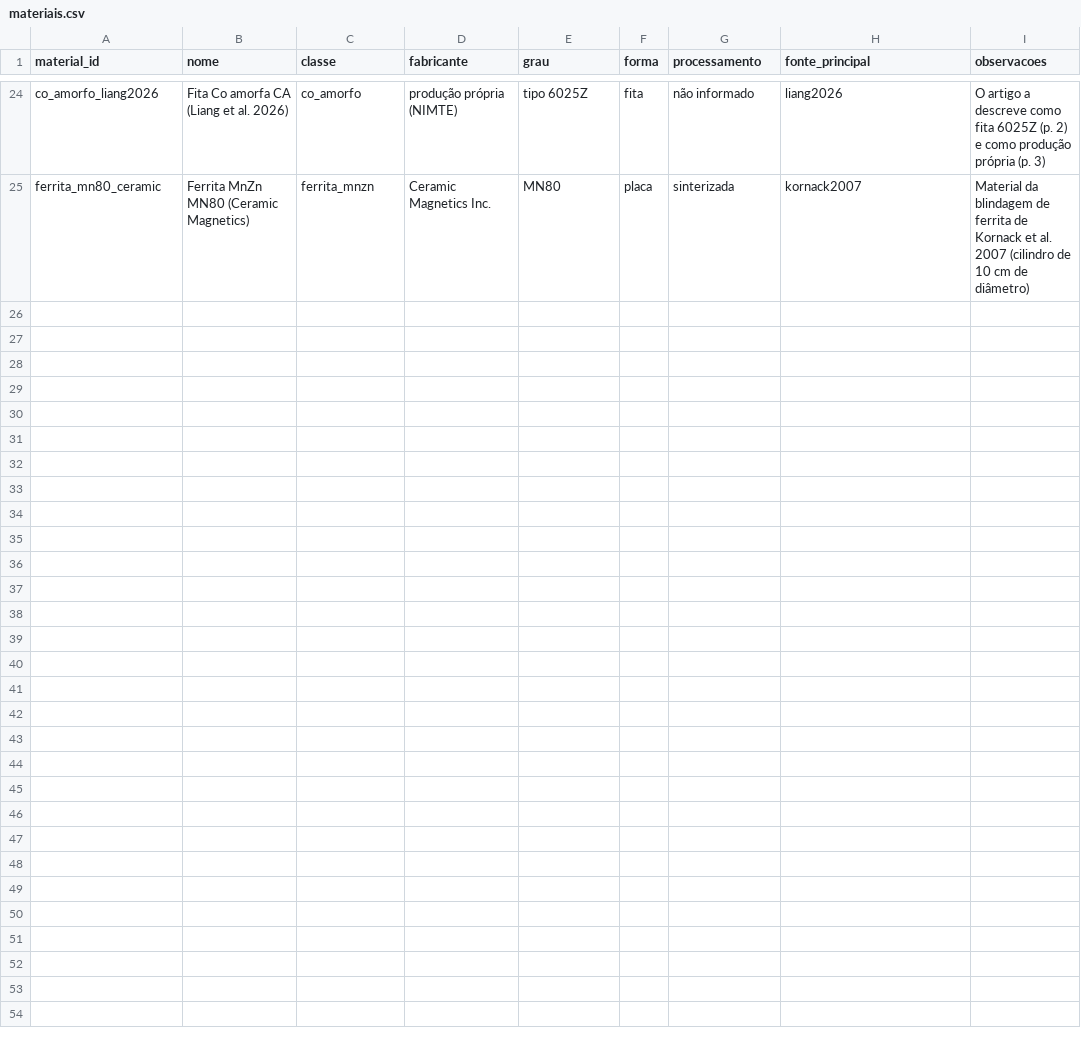
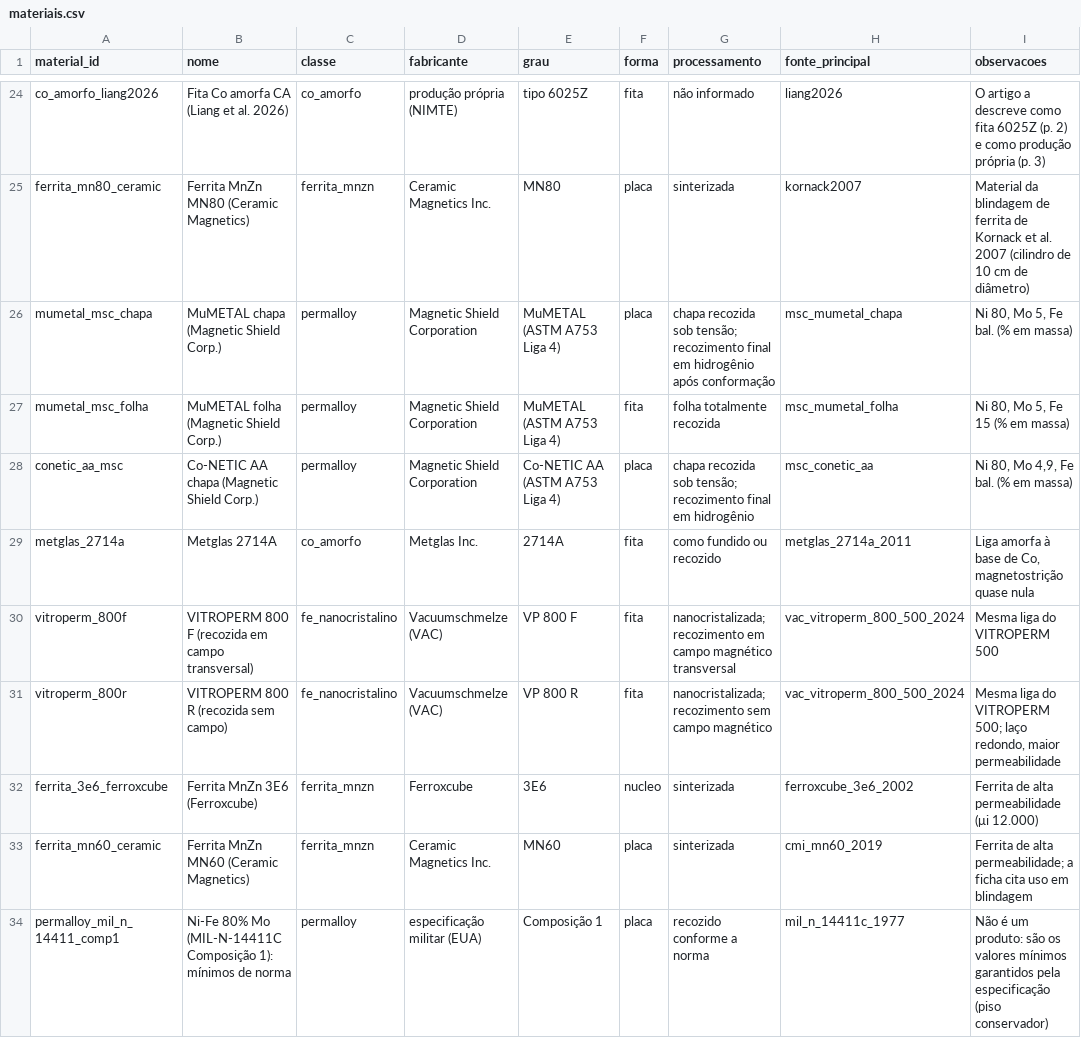
Before and after one commit to CristianoAlvesRJBrazil/Capacete_Inteligente, a CSV file: materiais/materiais.csv, drawn as a sheet; only a part is shown, gaps mark what is left out; the diff names each change by its address in the sheet, - before the commit and + after, or states it on an @@ line.

```diff
--- a/materiais/materiais.csv
+++ b/materiais/materiais.csv
+row 26: mumetal_msc_chapa | MuMETAL chapa (Magnetic Shield Corp.) | permalloy | Magnetic Shield Corporation | MuMETAL (ASTM A753 Liga 4) | placa | chapa recozida sob tensão; recozimento final em hidrogênio após conformação | msc_mumetal_chapa | Ni 80, Mo 5, Fe bal. (% em massa)
+row 27: mumetal_msc_folha | MuMETAL folha (Magnetic Shield Corp.) | permalloy | Magnetic Shield Corporation | MuMETAL (ASTM A753 Liga 4) | fita | folha totalmente recozida | msc_mumetal_folha | Ni 80, Mo 5, Fe 15 (% em massa)
+row 28: conetic_aa_msc | Co-NETIC AA chapa (Magnetic Shield Corp.) | permalloy | Magnetic Shield Corporation | Co-NETIC AA (ASTM A753 Liga 4) | placa | chapa recozida sob tensão; recozimento final em hidrogênio | msc_conetic_aa | Ni 80, Mo 4,9, Fe bal. (% em massa)
+row 29: metglas_2714a | Metglas 2714A | co_amorfo | Metglas Inc. | 2714A | fita | como fundido ou recozido | metglas_2714a_2011 | Liga amorfa à base de Co, magnetostrição quase nula
+row 30: vitroperm_800f | VITROPERM 800 F (recozida em campo transversal) | fe_nanocristalino | Vacuumschmelze (VAC) | VP 800 F | fita | nanocristalizada; recozimento em campo magnético transversal | vac_vitroperm_800_500_2024 | Mesma liga do VITROPERM 500
+row 31: vitroperm_800r | VITROPERM 800 R (recozida sem campo) | fe_nanocristalino | Vacuumschmelze (VAC) | VP 800 R | fita | nanocristalizada; recozimento sem campo magnético | vac_vitroperm_800_500_2024 | Mesma liga do VITROPERM 500; laço redondo, maior permeabilidade
+row 32: ferrita_3e6_ferroxcube | Ferrita MnZn 3E6 (Ferroxcube) | ferrita_mnzn | Ferroxcube | 3E6 | nucleo | sinterizada | ferroxcube_3e6_2002 | Ferrita de alta permeabilidade (μi 12.000)
+row 33: ferrita_mn60_ceramic | Ferrita MnZn MN60 (Ceramic Magnetics) | ferrita_mnzn | Ceramic Magnetics Inc. | MN60 | placa | sinterizada | cmi_mn60_2019 | Ferrita de alta permeabilidade; a ficha cita uso em blindagem
+row 34: permalloy_mil_n_14411_comp1 | Ni-Fe 80% Mo (MIL-N-14411C Composição 1): mínimos de norma | permalloy | especificação militar (EUA) | Composição 1 | placa | recozido conforme a norma | mil_n_14411c_1977 | Não é um produto: são os valores mínimos garantidos pela especificação (piso conservador)
```
Also changed, not shown: 10 other files.
